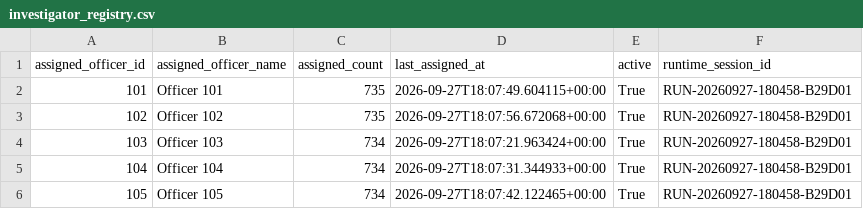
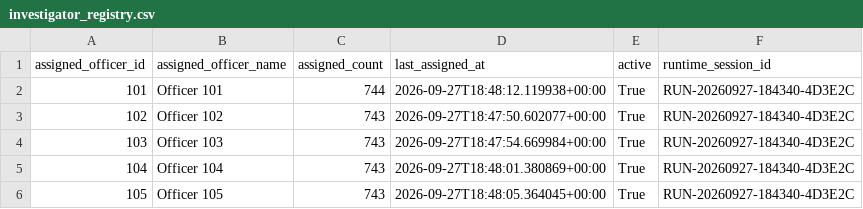
Before and after one commit to KeerthivasanV08/Vajra_AI, a CSV file: backend/data/processed/alerts/investigator_registry.csv, drawn as a sheet.

```diff
--- a/backend/data/processed/alerts/investigator_registry.csv
+++ b/backend/data/processed/alerts/investigator_registry.csv
@@ -1,6 +1,6 @@
 assigned_officer_id,assigned_officer_name,assigned_count,last_assigned_at,active,runtime_session_id
-101,Officer 101,735,2026-09-27T18:07:49.604115+00:00,True,RUN-20260927-180458-B29D01
-102,Officer 102,735,2026-09-27T18:07:56.672068+00:00,True,RUN-20260927-180458-B29D01
-103,Officer 103,734,2026-09-27T18:07:21.963424+00:00,True,RUN-20260927-180458-B29D01
-104,Officer 104,734,2026-09-27T18:07:31.344933+00:00,True,RUN-20260927-180458-B29D01
-105,Officer 105,734,2026-09-27T18:07:42.122465+00:00,True,RUN-20260927-180458-B29D01
+101,Officer 101,744,2026-09-27T18:48:12.119938+00:00,True,RUN-20260927-184340-4D3E2C
+102,Officer 102,743,2026-09-27T18:47:50.602077+00:00,True,RUN-20260927-184340-4D3E2C
+103,Officer 103,743,2026-09-27T18:47:54.669984+00:00,True,RUN-20260927-184340-4D3E2C
+104,Officer 104,743,2026-09-27T18:48:01.380869+00:00,True,RUN-20260927-184340-4D3E2C
+105,Officer 105,743,2026-09-27T18:48:05.364045+00:00,True,RUN-20260927-184340-4D3E2C
```
Also changed, not shown: backend/data/operations/dispatch_events.csv, backend/data/processed/runtime/recent_transactions.csv, 37 other files.
